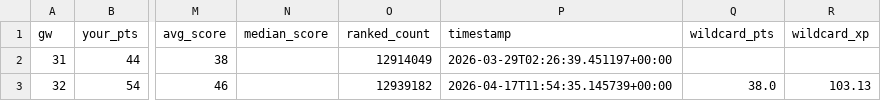
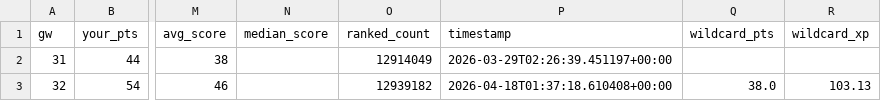
Before and after one commit to Sourav27/fpl-assistant, a CSV file: results/accuracy_log.csv, drawn as a sheet; only a part is shown, gaps mark what is left out; the diff names each change by its address in the sheet, - before the commit and + after, or states it on an @@ line.

```diff
--- a/results/accuracy_log.csv
+++ b/results/accuracy_log.csv
-P3 (timestamp): 2026-04-17T11:54:35.145739+00:00
+P3 (timestamp): 2026-04-18T01:37:18.610408+00:00
```
